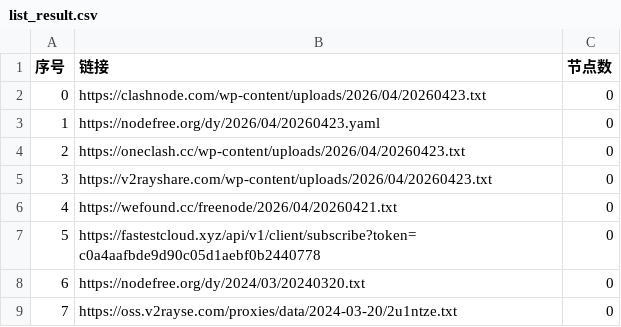
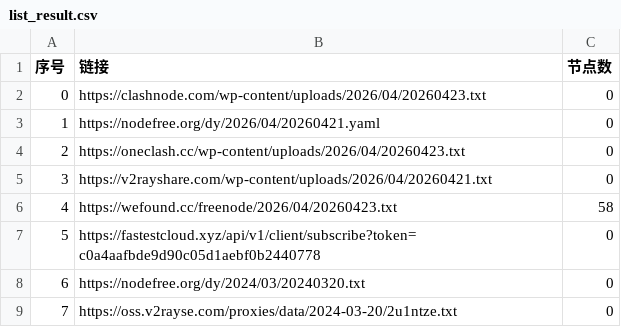
Before and after one commit to hellojimlee/AutoMergePublicNodes, a CSV file: list_result.csv, drawn as a sheet; only a part is shown.

```diff
--- a/list_result.csv
+++ b/list_result.csv
@@ -2,6 +2,6 @@
 0,https://clashnode.com/wp-content/uploads/2026/04/20260423.txt,0
-1,https://nodefree.org/dy/2026/04/20260423.yaml,0
+1,https://nodefree.org/dy/2026/04/20260421.yaml,0
 2,https://oneclash.cc/wp-content/uploads/2026/04/20260423.txt,0
-3,https://v2rayshare.com/wp-content/uploads/2026/04/20260423.txt,0
-4,https://wefound.cc/freenode/2026/04/20260421.txt,0
+3,https://v2rayshare.com/wp-content/uploads/2026/04/20260421.txt,0
+4,https://wefound.cc/freenode/2026/04/20260423.txt,58
 5,https://fastestcloud.xyz/api/v1/client/subscribe?token=c0a4aafbde9d90c05d1aebf0b2440778,0
```
Also changed, not shown: 6 other files.
